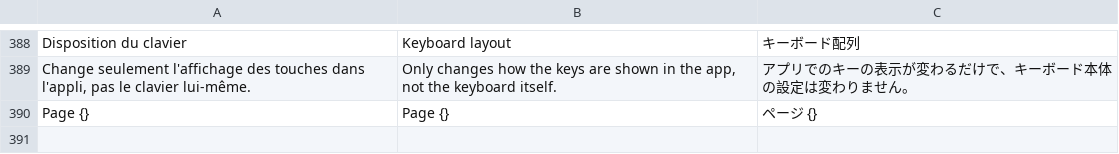
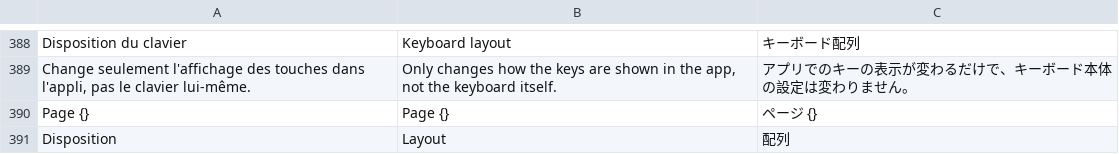
Before and after one commit to AnnoyedDev/everest-max-linux, a TSV file: rust/data/i18n.tsv, drawn as a sheet; only a part is shown, gaps mark what is left out; the diff names each change by its address in the sheet, - before the commit and + after, or states it on an @@ line.

Commit message:
Add a quick layout menu to the lighting and keys pages

```diff
--- a/rust/data/i18n.tsv
+++ b/rust/data/i18n.tsv
+row 391: Disposition | Layout | 配列
```
Also changed, not shown: 2 other files.
